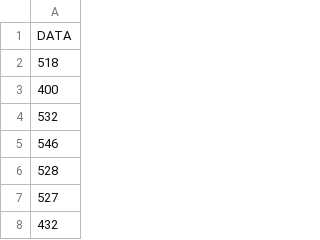
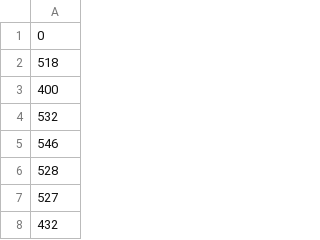
Before and after one commit to keshav211/IITM-Stats, a CSV file: Keshav_choudharyt.csv, drawn as a sheet; only a part is shown.

Commit message:
Update Keshav_choudharyt.csv

```diff
--- a/Keshav_choudharyt.csv
+++ b/Keshav_choudharyt.csv
@@ -1,2 +1,2 @@
-DATA
+0
 518
```
